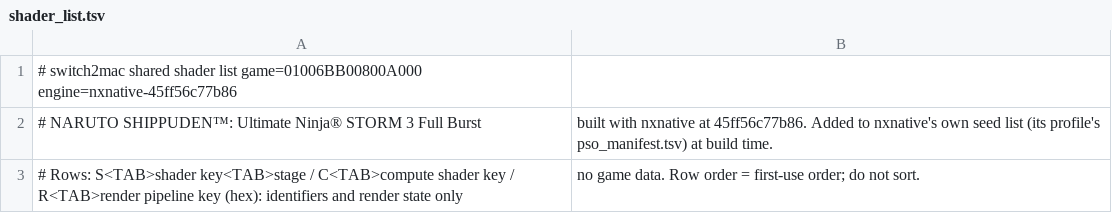
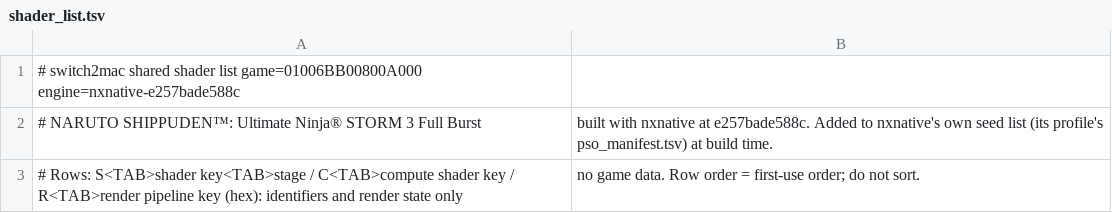
Before and after one commit to IT-Kwj/hermit, a TSV file: games/naruto-shippudentm-ultimate-ninja-storm-3-full-burst/shader_list.tsv, drawn as a sheet.

```diff
--- a/games/naruto-shippudentm-ultimate-ninja-storm-3-full-burst/shader_list.tsv
+++ b/games/naruto-shippudentm-ultimate-ninja-storm-3-full-burst/shader_list.tsv
@@ -1,3 +1,3 @@
-# switch2mac shared shader list	game=01006BB00800A000	engine=nxnative-45ff56c77b86
-# NARUTO SHIPPUDEN™: Ultimate Ninja® STORM 3 Full Burst, built with nxnative at 45ff56c77b86. Added to nxnative's own seed list (its profile's pso_manifest.tsv) at build time.
+# switch2mac shared shader list	game=01006BB00800A000	engine=nxnative-e257bade588c
+# NARUTO SHIPPUDEN™: Ultimate Ninja® STORM 3 Full Burst, built with nxnative at e257bade588c. Added to nxnative's own seed list (its profile's pso_manifest.tsv) at build time.
 # Rows: S<TAB>shader key<TAB>stage / C<TAB>compute shader key / R<TAB>render pipeline key (hex): identifiers and render state only, no game data. Row order = first-use order; do not sort.
```
Also changed, not shown: 2 other files.
